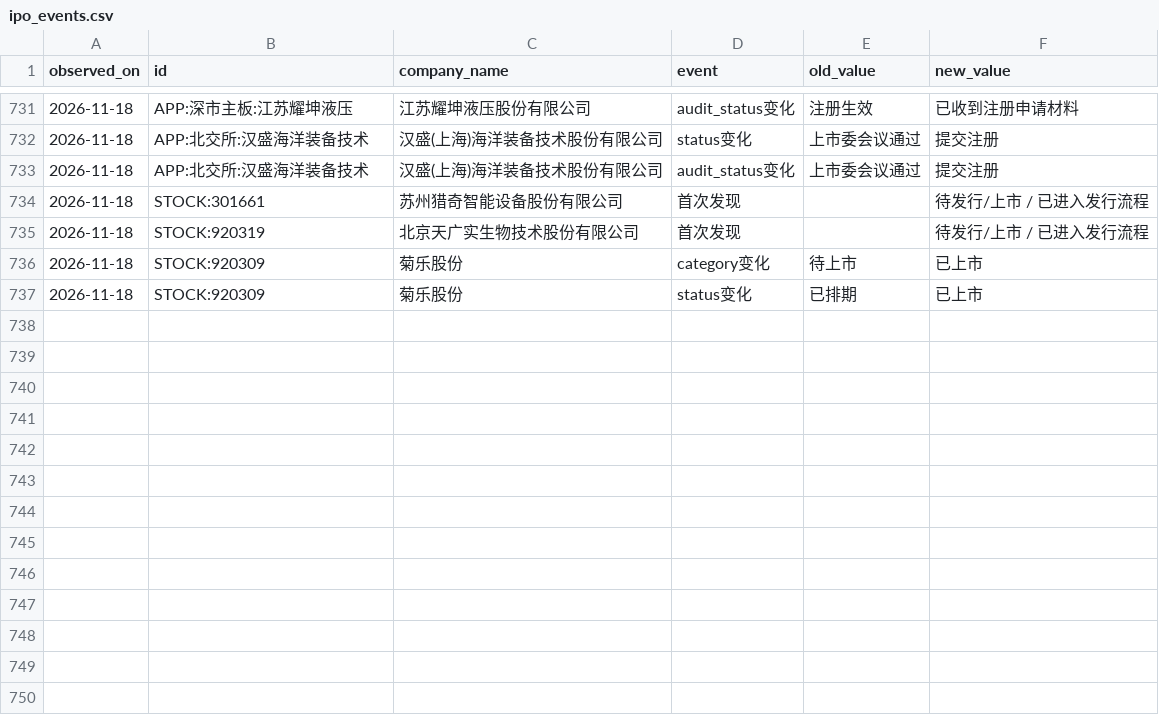
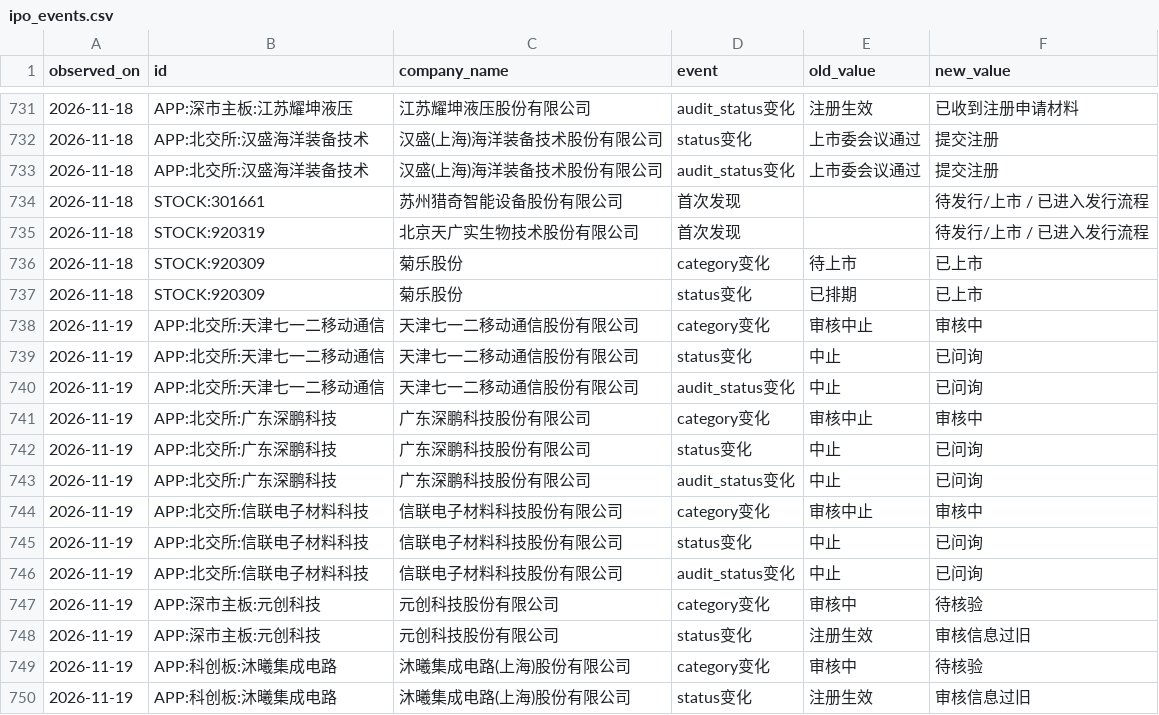
Before and after one commit to hylcool1989/a-share-ipo-tracker, a CSV file: data/ipo_events.csv, drawn as a sheet; only a part is shown, gaps mark what is left out; the diff names each change by its address in the sheet, - before the commit and + after, or states it on an @@ line.

```diff
--- a/data/ipo_events.csv
+++ b/data/ipo_events.csv
+row 738: 2026-11-19 | APP:北交所:天津七一二移动通信 | 天津七一二移动通信股份有限公司 | category变化 | 审核中止 | 审核中
+row 739: 2026-11-19 | APP:北交所:天津七一二移动通信 | 天津七一二移动通信股份有限公司 | status变化 | 中止 | 已问询
+row 740: 2026-11-19 | APP:北交所:天津七一二移动通信 | 天津七一二移动通信股份有限公司 | audit_status变化 | 中止 | 已问询
+row 741: 2026-11-19 | APP:北交所:广东深鹏科技 | 广东深鹏科技股份有限公司 | category变化 | 审核中止 | 审核中
+row 742: 2026-11-19 | APP:北交所:广东深鹏科技 | 广东深鹏科技股份有限公司 | status变化 | 中止 | 已问询
+row 743: 2026-11-19 | APP:北交所:广东深鹏科技 | 广东深鹏科技股份有限公司 | audit_status变化 | 中止 | 已问询
+row 744: 2026-11-19 | APP:北交所:信联电子材料科技 | 信联电子材料科技股份有限公司 | category变化 | 审核中止 | 审核中
+row 745: 2026-11-19 | APP:北交所:信联电子材料科技 | 信联电子材料科技股份有限公司 | status变化 | 中止 | 已问询
+row 746: 2026-11-19 | APP:北交所:信联电子材料科技 | 信联电子材料科技股份有限公司 | audit_status变化 | 中止 | 已问询
+row 747: 2026-11-19 | APP:深市主板:元创科技 | 元创科技股份有限公司 | category变化 | 审核中 | 待核验
+row 748: 2026-11-19 | APP:深市主板:元创科技 | 元创科技股份有限公司 | status变化 | 注册生效 | 审核信息过旧
+row 749: 2026-11-19 | APP:科创板:沐曦集成电路 | 沐曦集成电路(上海)股份有限公司 | category变化 | 审核中 | 待核验
+row 750: 2026-11-19 | APP:科创板:沐曦集成电路 | 沐曦集成电路(上海)股份有限公司 | status变化 | 注册生效 | 审核信息过旧
```
Also changed, not shown: data/ipo_master.csv, 3 other files.
